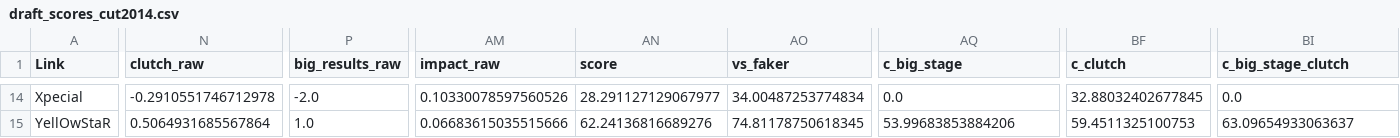
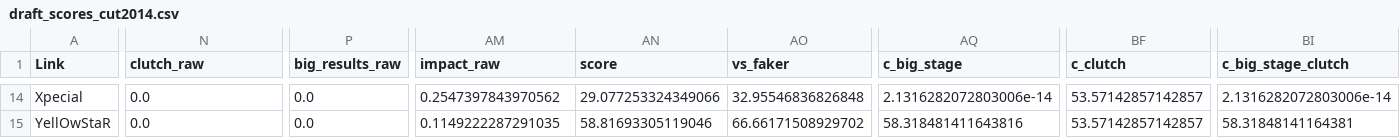
Before and after one commit to aysn2306-crypto/valorant-goat, a CSV file: projects/lol-second-goat/data/csv/draft_scores_cut2014.csv, drawn as a sheet; only a part is shown, gaps mark what is left out; the diff covers the shown part only; the diff names each change by its address in the sheet, - before the commit and + after, or states it on an @@ line.

```diff
--- a/projects/lol-second-goat/data/csv/draft_scores_cut2014.csv
+++ b/projects/lol-second-goat/data/csv/draft_scores_cut2014.csv
-N14 (clutch_raw): -0.2910551746712978
+N14 (clutch_raw): 0.0
-P14 (big_results_raw): -2.0
+P14 (big_results_raw): 0.0
-AM14 (impact_raw): 0.10330078597560526
+AM14 (impact_raw): 0.2547397843970562
-AN14 (score): 28.291127129067977
+AN14 (score): 29.077253324349066
-AO14 (vs_faker): 34.00487253774834
+AO14 (vs_faker): 32.95546836826848
-AQ14 (c_big_stage): 0.0
+AQ14 (c_big_stage): 2.1316282072803006e-14
-BF14 (c_clutch): 32.88032402677845
+BF14 (c_clutch): 53.57142857142857
-BI14 (c_big_stage_clutch): 0.0
+BI14 (c_big_stage_clutch): 2.1316282072803006e-14
-N15 (clutch_raw): 0.5064931685567864
+N15 (clutch_raw): 0.0
-P15 (big_results_raw): 1.0
+P15 (big_results_raw): 0.0
-AM15 (impact_raw): 0.06683615035515666
+AM15 (impact_raw): 0.1149222287291035
-AN15 (score): 62.24136816689276
+AN15 (score): 58.81693305119046
-AO15 (vs_faker): 74.81178750618345
+AO15 (vs_faker): 66.66171508929702
-AQ15 (c_big_stage): 53.99683853884206
+AQ15 (c_big_stage): 58.318481411643816
-BF15 (c_clutch): 59.4511325100753
+BF15 (c_clutch): 53.57142857142857
-BI15 (c_big_stage_clutch): 63.09654933063637
+BI15 (c_big_stage_clutch): 58.31848141164381
```
Also changed, not shown: 121 edited cells elsewhere in this file, projects/lol-second-goat/data/csv/draft_scores_cut2015.csv, projects/lol-second-goat/data/csv/draft_scores_cut2016.csv, 52 other files.
